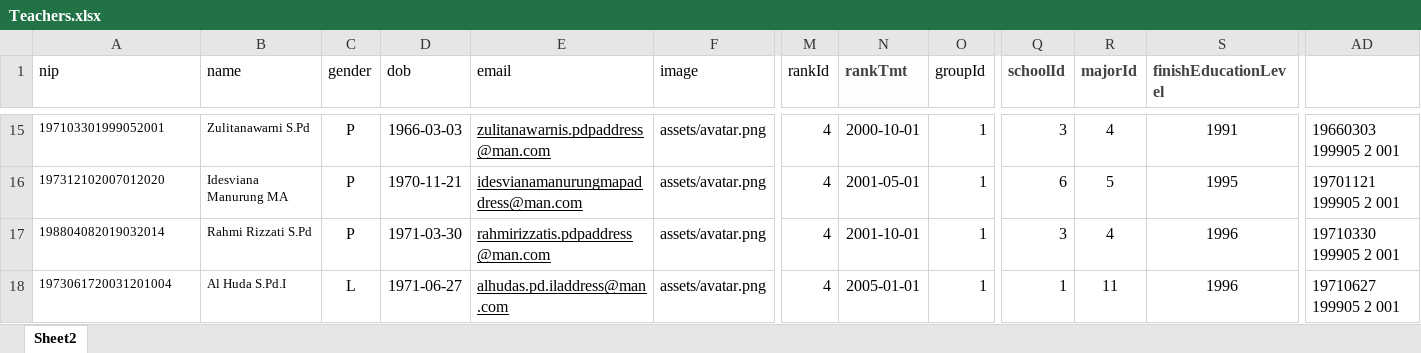
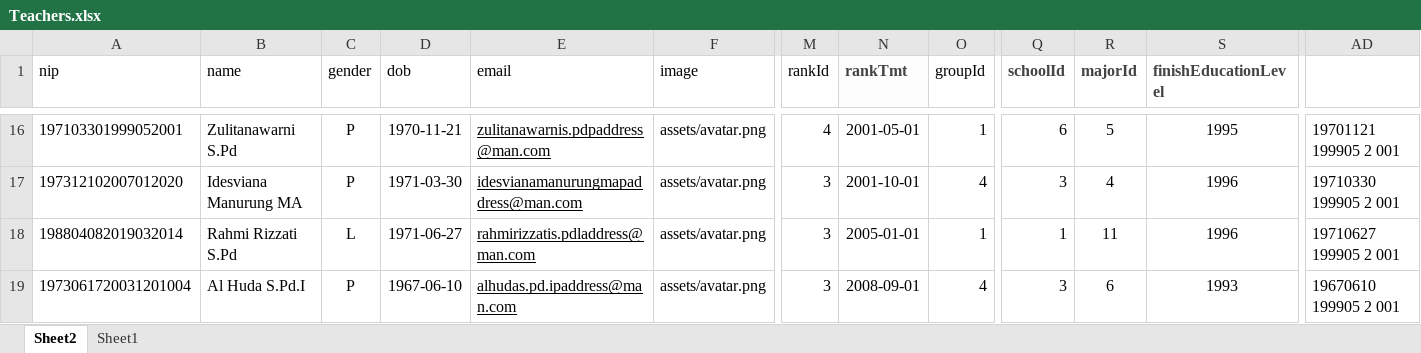
Before and after one commit to Renoldi/school, an Excel workbook: inputXls/Teachers.xlsx, sheet Sheet2, drawn as a sheet; only a part is shown, gaps mark what is left out; values as stored, in another font and other column widths than the file's, no borders; addresses are those after the commit; the diff covers the shown part only; the diff names each change by its address in the sheet, - before the commit and + after, or states it on an @@ line.

```diff
--- a/inputXls/Teachers.xlsx (sheet Sheet2)
+++ b/inputXls/Teachers.xlsx (sheet Sheet2)
+sheet tab: Sheet1
@@ A16:B19 text size: larger @@
-D16 (dob): 1966-03-03
+D16 (dob): 1970-11-21
-N16 (rankTmt): 2000-10-01
+N16 (rankTmt): 2001-05-01
-Q16 (schoolId): 3
+Q16 (schoolId): 6
-R16 (majorId): 4
+R16 (majorId): 5
-S16 (finishEducationLevel): 1991
+S16 (finishEducationLevel): 1995
-AD16: 19660303 199905 2 001
+AD16: 19701121 199905 2 001
-D17 (dob): 1970-11-21
+D17 (dob): 1971-03-30
-M17:M19 (rankId): 4
+M17:M19 (rankId): 3
-N17 (rankTmt): 2001-05-01
+N17 (rankTmt): 2001-10-01
-O17 (groupId): 1
+O17 (groupId): 4
-Q17 (schoolId): 6
+Q17 (schoolId): 3
-R17 (majorId): 5
+R17 (majorId): 4
-S17 (finishEducationLevel): 1995
+S17 (finishEducationLevel): 1996
-AD17: 19701121 199905 2 001
+AD17: 19710330 199905 2 001
-C18 (gender): P
+C18 (gender): L
-D18 (dob): 1971-03-30
+D18 (dob): 1971-06-27
-E18 (email): rahmirizzatis.pdpaddress@man.com
+E18 (email): rahmirizzatis.pdladdress@man.com
-N18 (rankTmt): 2001-10-01
+N18 (rankTmt): 2005-01-01
-Q18 (schoolId): 3
+Q18 (schoolId): 1
-R18 (majorId): 4
+R18 (majorId): 11
-AD18: 19710330 199905 2 001
+AD18: 19710627 199905 2 001
-C19 (gender): L
+C19 (gender): P
-D19 (dob): 1971-06-27
+D19 (dob): 1967-06-10
-E19 (email): alhudas.pd.iladdress@man.com
+E19 (email): alhudas.pd.ipaddress@man.com
-N19 (rankTmt): 2005-01-01
+N19 (rankTmt): 2008-09-01
-O19 (groupId): 1
+O19 (groupId): 4
-Q19 (schoolId): 1
+Q19 (schoolId): 3
-R19 (majorId): 11
+R19 (majorId): 6
-S19 (finishEducationLevel): 1996
+S19 (finishEducationLevel): 1993
-AD19: 19710627 199905 2 001
+AD19: 19670610 199905 2 001
```
Also changed, not shown: 3 added rows, 3 removed rows, 214 edited cells and cell formats elsewhere in this sheet, formulas that keep their value, 12 other files.
